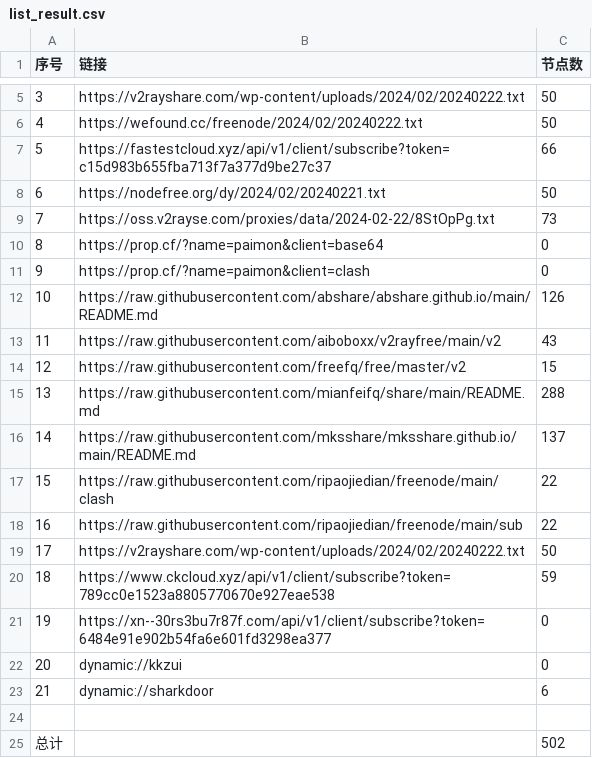
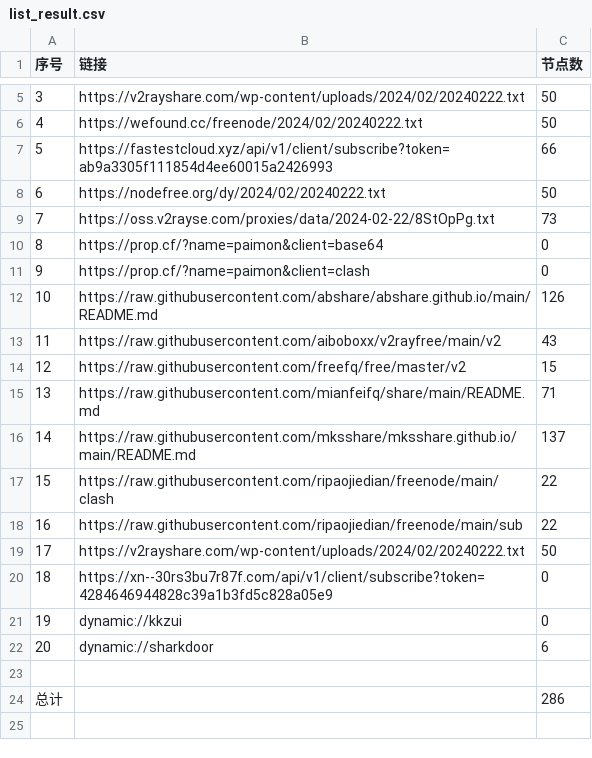
Before and after one commit to PrimarySchoolChief/NoMoreWalls, a CSV file: list_result.csv, drawn as a sheet; only a part is shown, gaps mark what is left out; removed rows and columns are numbered as before the commit, all else as after; the diff names each change by its address in the sheet, - before the commit and + after, or states it on an @@ line.

```diff
--- a/list_result.csv
+++ b/list_result.csv
-B7 (链接): https://fastestcloud.xyz/api/v1/client/subscribe?token=c15d983b655fba713f7a377d9be27c37
+B7 (链接): https://fastestcloud.xyz/api/v1/client/subscribe?token=ab9a3305f111854d4ee60015a2426993
-B8 (链接): https://nodefree.org/dy/2024/02/20240221.txt
+B8 (链接): https://nodefree.org/dy/2024/02/20240222.txt
-C15 (节点数): 288
+C15 (节点数): 71
-row 20: 18 | https://www.ckcloud.xyz/api/v1/client/subscribe?token=789cc0e1523a8805770670e927eae538 | 59
@@ column A (序号) renumbered between rows 20 and 22 @@
-B20 (链接): https://xn--30rs3bu7r87f.com/api/v1/client/subscribe?token=6484e91e902b54fa6e601fd3298ea377
+B20 (链接): https://xn--30rs3bu7r87f.com/api/v1/client/subscribe?token=4284646944828c39a1b3fd5c828a05e9
-C24 (节点数): 502
+C24 (节点数): 286
```
Also changed, not shown: 11 other files.
